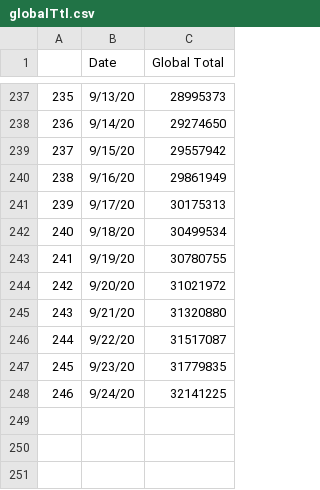
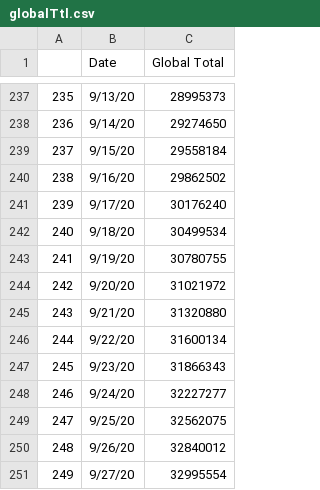
Before and after one commit to hsi-cy/covid_19_dashboard, a CSV file: globalTtl.csv, drawn as a sheet; only a part is shown, gaps mark what is left out.

```diff
--- a/globalTtl.csv
+++ b/globalTtl.csv
@@ -238,5 +238,5 @@
 236,9/14/20,29274650
-237,9/15/20,29557942
-238,9/16/20,29861949
-239,9/17/20,30175313
+237,9/15/20,29558184
+238,9/16/20,29862502
+239,9/17/20,30176240
 240,9/18/20,30499534
@@ -245,4 +245,7 @@
 243,9/21/20,31320880
-244,9/22/20,31517087
-245,9/23/20,31779835
-246,9/24/20,32141225
+244,9/22/20,31600134
+245,9/23/20,31866343
+246,9/24/20,32227277
+247,9/25/20,32562075
+248,9/26/20,32840012
+249,9/27/20,32995554
```
Also changed, not shown: confirmed.csv, deaths.csv, 5 other files.
